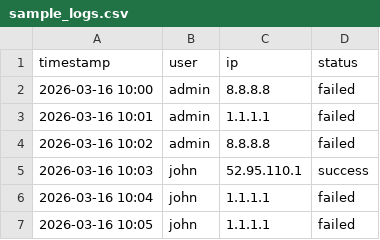
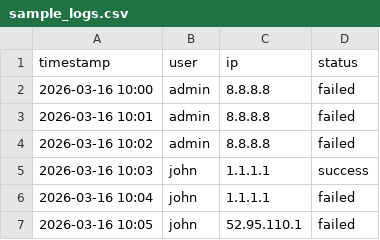
Before and after one commit to Praneetha2114/security-log-analyzer, a CSV file: sample_logs.csv, drawn as a sheet.

Commit message:
Update sample_logs.csv

```diff
--- a/sample_logs.csv
+++ b/sample_logs.csv
@@ -2,6 +2,6 @@ timestamp,user,ip,status
 2026-03-16 10:00,admin,8.8.8.8,failed
-2026-03-16 10:01,admin,1.1.1.1,failed
+2026-03-16 10:01,admin,8.8.8.8,failed
 2026-03-16 10:02,admin,8.8.8.8,failed
-2026-03-16 10:03,john,52.95.110.1,success
+2026-03-16 10:03,john,1.1.1.1,success
 2026-03-16 10:04,john,1.1.1.1,failed
-2026-03-16 10:05,john,1.1.1.1,failed
+2026-03-16 10:05,john,52.95.110.1,failed
```
